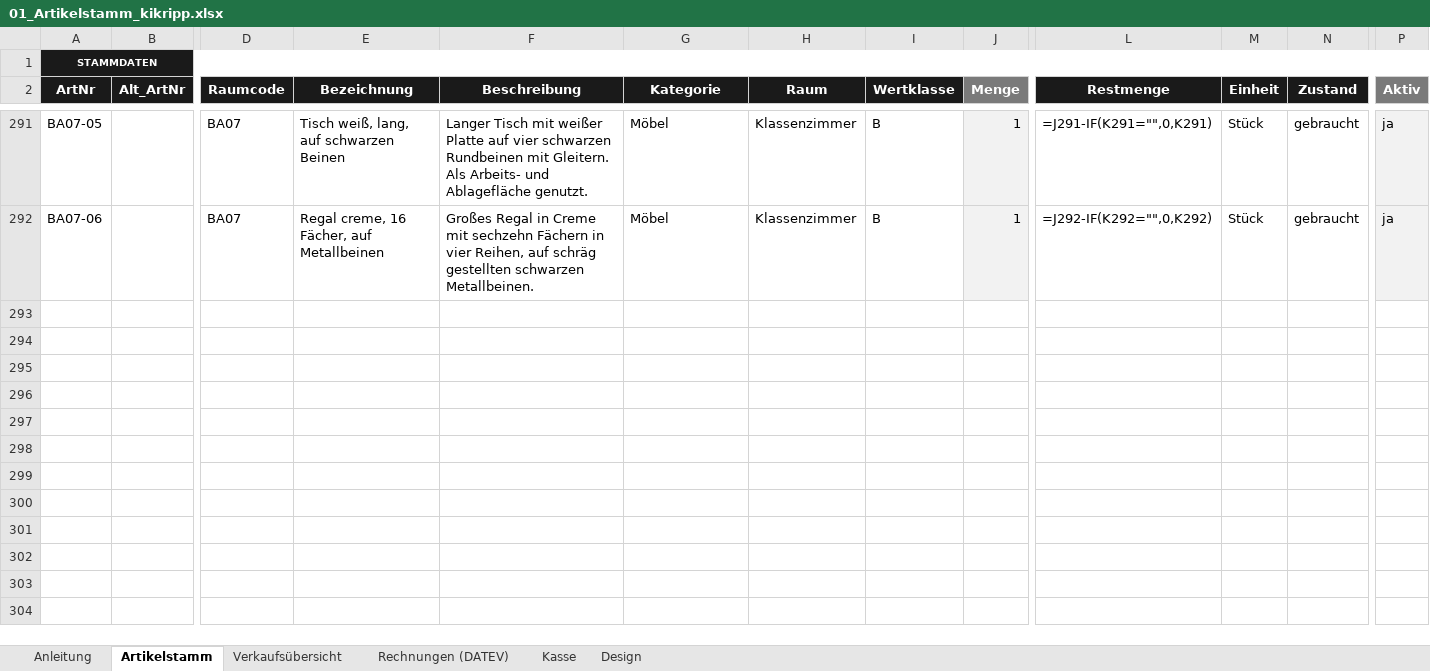
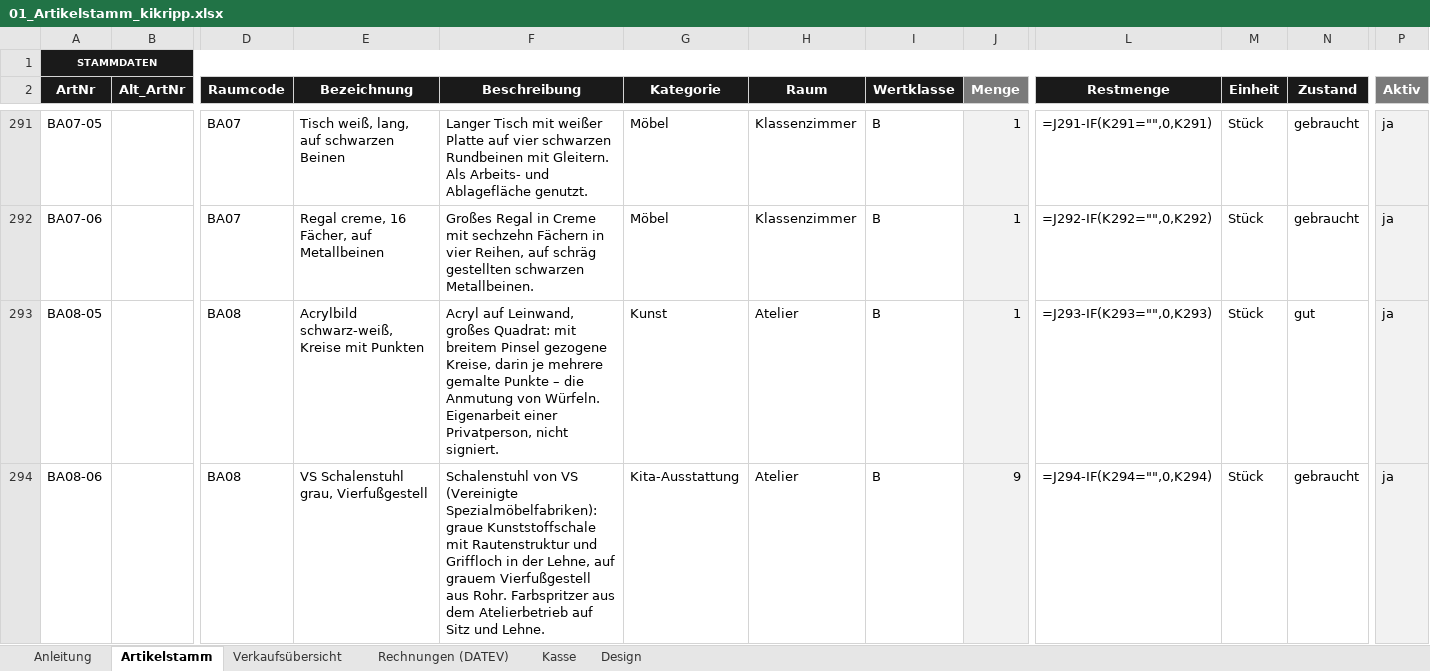
Before and after one commit to jenny9876781/Ablage-, an Excel workbook: ausgabe/01_Artikelstamm_kikripp.xlsx, sheet Artikelstamm, drawn as a sheet; only a part is shown, gaps mark what is left out; values as stored, in another font and other column widths than the file's, no borders; formulas without a stored value are shown as written; conditional formats not drawn; rows hold the shown columns only; the diff covers the shown part only; the diff names each change by its address in the sheet, - before the commit and + after, or states it on an @@ line.

```diff
--- a/ausgabe/01_Artikelstamm_kikripp.xlsx (sheet Artikelstamm)
+++ b/ausgabe/01_Artikelstamm_kikripp.xlsx (sheet Artikelstamm)
+row 293: BA08-05 |  | BA08 | Acrylbild schwarz-weiß, Kreise mit Punkten | Acryl auf Leinwand, großes Quadrat: mit breitem Pinsel gezogene Kreise, darin je mehrere gemalte Punkte – die Anmutung von Würfeln. Eigenarbeit einer Privatperson, nicht signiert. | Kunst | Atelier | B | 1 | =J293-IF(K293="",0,K293) | Stück | gut | ja
+row 294: BA08-06 |  | BA08 | VS Schalenstuhl grau, Vierfußgestell | Schalenstuhl von VS (Vereinigte Spezialmöbelfabriken): graue Kunststoffschale mit Rautenstruktur und Griffloch in der Lehne, auf grauem Vierfußgestell aus Rohr. Farbspritzer aus dem Atelierbetrieb auf Sitz und Lehne. | Kita-Ausstattung | Atelier | B | 9 | =J294-IF(K294="",0,K294) | Stück | gebraucht | ja
```
Also changed, not shown: 6 added rows elsewhere in this sheet, sheet Verkaufsübersicht, ausgabe/T3_Erfassungsliste.xlsx, 13 other files.
